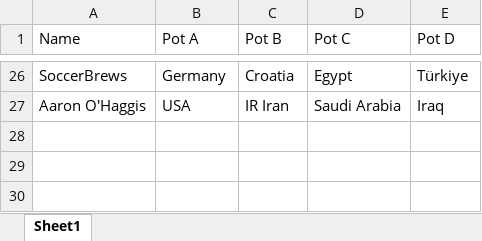
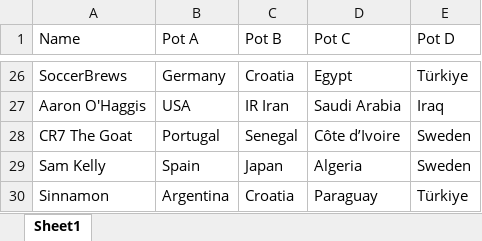
Before and after one commit to SaiC2/FIFA-WC-2026-Prediction-game, an Excel workbook: users.xlsx, sheet Sheet1, drawn as a sheet; only a part is shown, gaps mark what is left out; values as stored, in another font and other column widths than the file's, no borders; the diff names each change by its address in the sheet, - before the commit and + after, or states it on an @@ line.

Commit message:
uswrs updated

```diff
--- a/users.xlsx (sheet Sheet1)
+++ b/users.xlsx (sheet Sheet1)
+row 28: CR7 The Goat | Portugal | Senegal | Côte d’Ivoire | Sweden
+row 29: Sam Kelly | Spain | Japan | Algeria | Sweden
+row 30: Sinnamon | Argentina | Croatia | Paraguay | Türkiye
```
